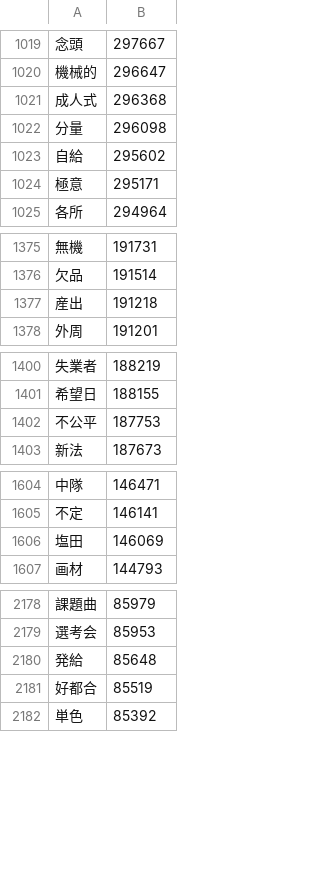
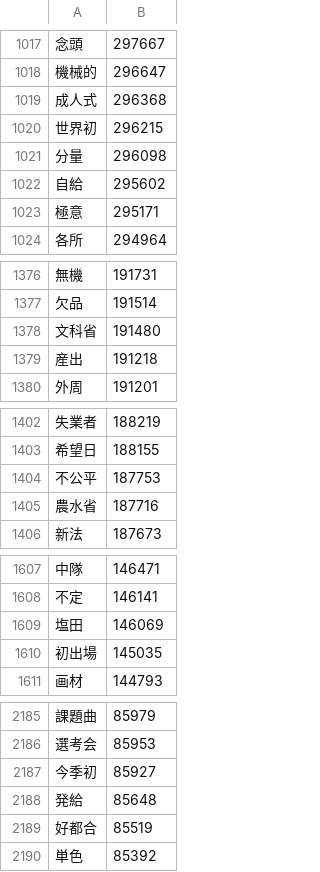
Before and after one commit to marmooo/graded-idioms-ja, a CSV file: dist/4.csv, drawn as a sheet; only a part is shown, gaps mark what is left out; the diff covers the shown part only.

```diff
--- a/dist/4.csv
+++ b/dist/4.csv
@@ -1021,2 +1019,3 @@
 成人式,296368
+世界初,296215
 分量,296098
@@ -1376,2 +1377,3 @@
 欠品,191514
+文科省,191480
 産出,191218
@@ -1402,2 +1404,3 @@
 不公平,187753
+農水省,187716
 新法,187673
@@ -1606,2 +1609,3 @@
 塩田,146069
+初出場,145035
 画材,144793
@@ -2179,2 +2186,3 @@
 選考会,85953
+今季初,85927
 発給,85648
```
Also changed, not shown: 22 added rows and 12 removed rows elsewhere in this file, dist/5.csv, dist/6.csv, 36 other files.
